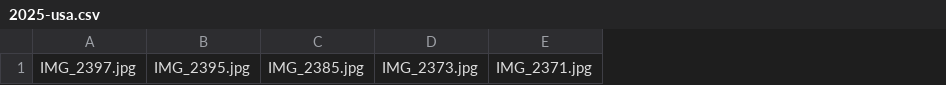
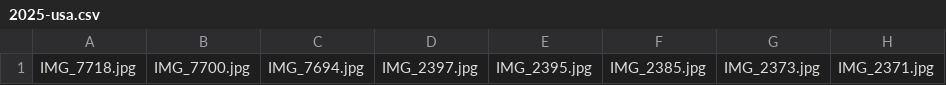
Before and after one commit to DjThossi/sebastianthoss.de, a CSV file: source/_includes/imageData/2025-usa.csv, drawn as a sheet; only a part is shown; the diff names each change by its address in the sheet, - before the commit and + after, or states it on an @@ line.

```diff
--- a/source/_includes/imageData/2025-usa.csv
+++ b/source/_includes/imageData/2025-usa.csv
+column A, row 1: IMG_7718.jpg
+column B, row 1: IMG_7700.jpg
+column C, row 1: IMG_7694.jpg
```
Also changed, not shown: 20 other files.
